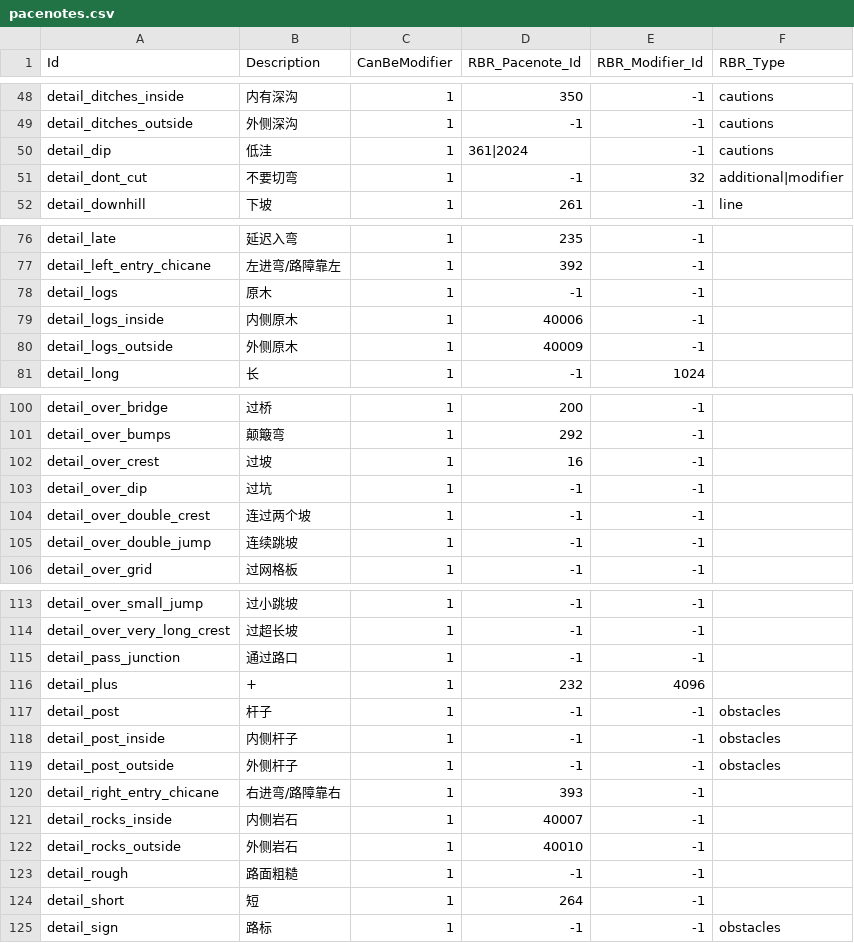
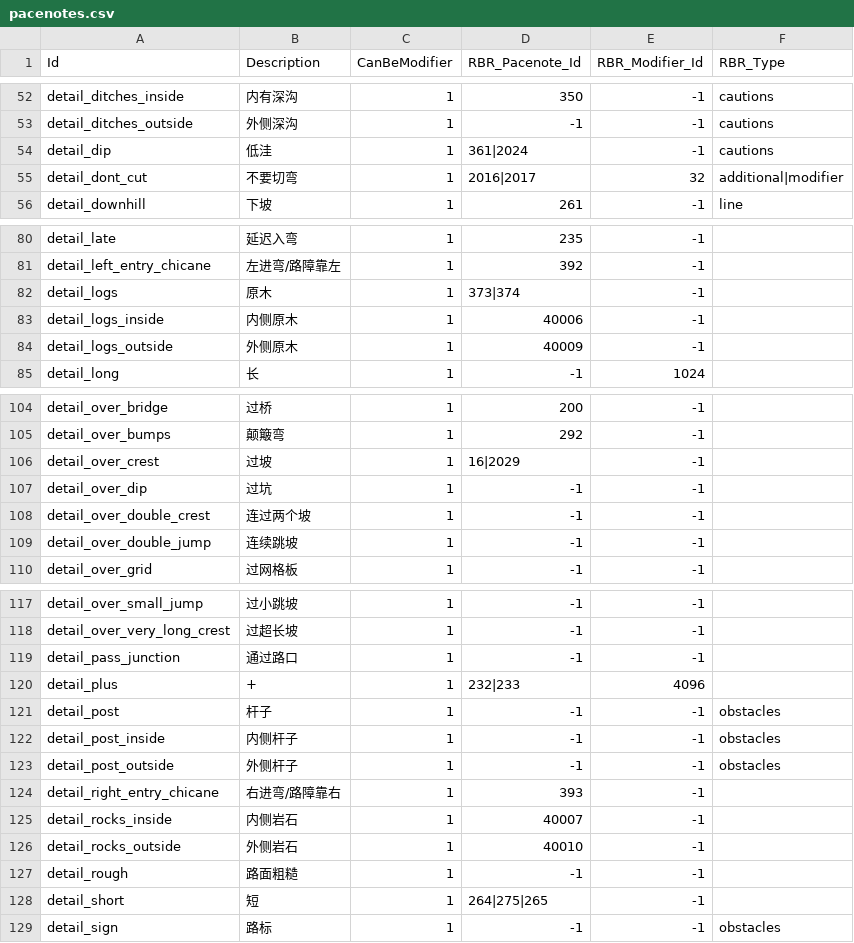
Before and after one commit to strawhatboy/ztmz_pacenote, a CSV file: ZTMZ.PacenoteTool.ScriptEditor/pacenotes.csv, drawn as a sheet; only a part is shown, gaps mark what is left out; the diff covers the shown part only.

Commit message:
3.0: rbr luppis pacenote definition updated. dashboards unload fonts too

```diff
--- a/ZTMZ.PacenoteTool.ScriptEditor/pacenotes.csv
+++ b/ZTMZ.PacenoteTool.ScriptEditor/pacenotes.csv
@@ -50,3 +54,3 @@ detail_ditches_outside,外侧深沟,1,-1,-1,cautions
 detail_dip,低洼,1,361|2024,-1,cautions
-detail_dont_cut,不要切弯,1,-1,32,additional|modifier
+detail_dont_cut,不要切弯,1,2016|2017,32,additional|modifier
 detail_downhill,下坡,1,261,-1,line
@@ -77,3 +81,3 @@ detail_late,延迟入弯,1,235,-1,
 detail_left_entry_chicane,左进弯/路障靠左,1,392,-1,
-detail_logs,原木,1,-1,-1,
+detail_logs,原木,1,373|374,-1,
 detail_logs_inside,内侧原木,1,40006,-1,
@@ -101,3 +105,3 @@ detail_over_bridge,过桥,1,200,-1,
 detail_over_bumps,颠簸弯,1,292,-1,
-detail_over_crest,过坡,1,16,-1,
+detail_over_crest,过坡,1,16|2029,-1,
 detail_over_dip,过坑,1,-1,-1,
@@ -115,3 +119,3 @@ detail_over_very_long_crest,过超长坡,1,-1,-1,
 detail_pass_junction,通过路口,1,-1,-1,
-detail_plus,+,1,232,4096,
+detail_plus,+,1,232|233,4096,
 detail_post,杆子,1,-1,-1,obstacles
@@ -123,3 +127,3 @@ detail_rocks_outside,外侧岩石,1,40010,-1,
 detail_rough,路面粗糙,1,-1,-1,
-detail_short,短,1,264,-1,
+detail_short,短,1,264|275|265,-1,
 detail_sign,路标,1,-1,-1,obstacles
```
Also changed, not shown: 4 added rows and 21 edited cells elsewhere in this file, 14 other files.
